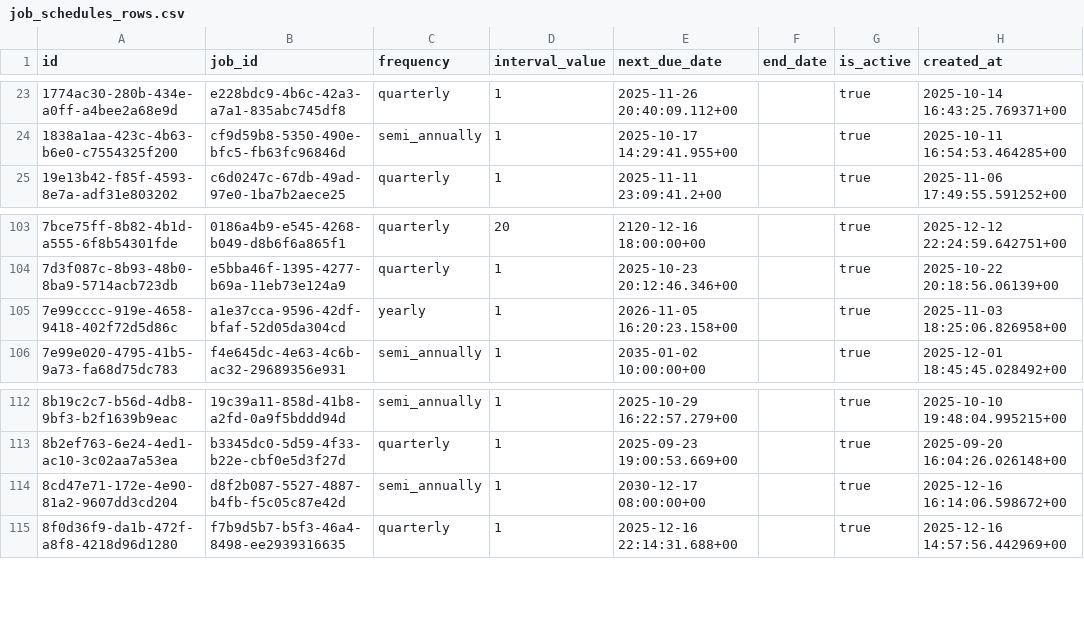
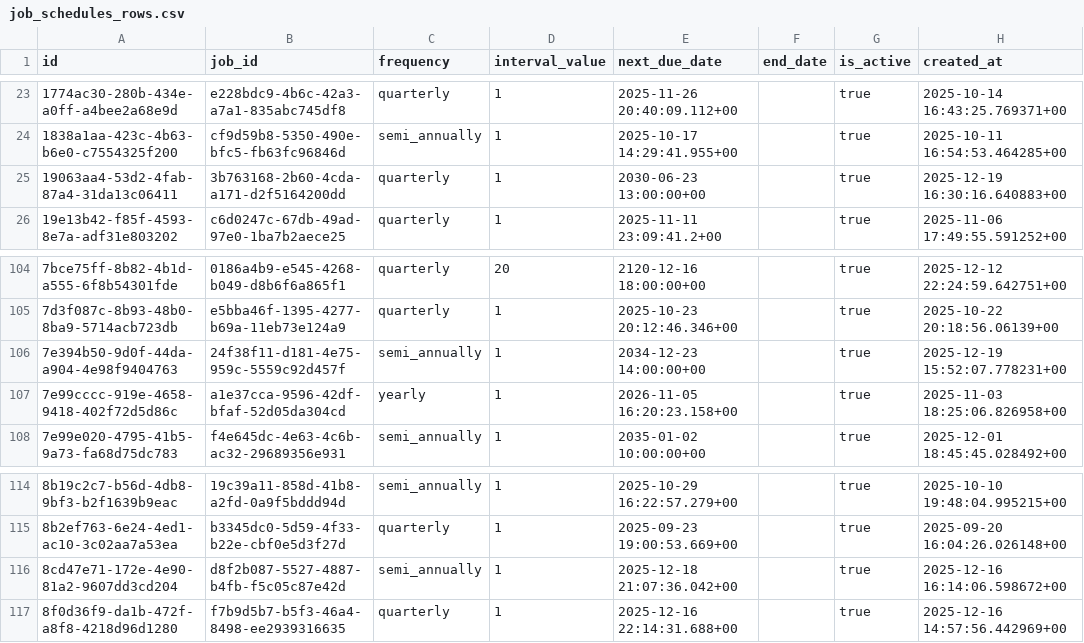
Before and after one commit to Rojin4455/Arman-QuoteGeneratorAndJobTracker, a CSV file: job_schedules_rows.csv, drawn as a sheet; only a part is shown, gaps mark what is left out.

```diff
--- a/job_schedules_rows.csv
+++ b/job_schedules_rows.csv
@@ -24,2 +24,3 @@ id,job_id,frequency,interval_value,next_due_date,end_date,is_active,created_at
 1838a1aa-423c-4b63-b6e0-c7554325f200,cf9d59b8-5350-490e-bfc5-fb63fc96846d,semi_annually,1,2025-10-17 14:29:41.955+00,,true,2025-10-11 16:54:53.464285+00
+19063aa4-53d2-4fab-87a4-31da13c06411,3b763168-2b60-4cda-a171-d2f5164200dd,quarterly,1,2030-06-23 13:00:00+00,,true,2025-12-19 16:30:16.640883+00
 19e13b42-f85f-4593-8e7a-adf31e803202,c6d0247c-67db-49ad-97e0-1ba7b2aece25,quarterly,1,2025-11-11 23:09:41.2+00,,true,2025-11-06 17:49:55.591252+00
@@ -104,2 +105,3 @@ id,job_id,frequency,interval_value,next_due_date,end_date,is_active,created_at
 7d3f087c-8b93-48b0-8ba9-5714acb723db,e5bba46f-1395-4277-b69a-11eb73e124a9,quarterly,1,2025-10-23 20:12:46.346+00,,true,2025-10-22 20:18:56.06139+00
+7e394b50-9d0f-44da-a904-4e98f9404763,24f38f11-d181-4e75-959c-5559c92d457f,semi_annually,1,2034-12-23 14:00:00+00,,true,2025-12-19 15:52:07.778231+00
 7e99cccc-919e-4658-9418-402f72d5d86c,a1e37cca-9596-42df-bfaf-52d05da304cd,yearly,1,2026-11-05 16:20:23.158+00,,true,2025-11-03 18:25:06.826958+00
@@ -113,3 +115,3 @@ id,job_id,frequency,interval_value,next_due_date,end_date,is_active,created_at
 8b2ef763-6e24-4ed1-ac10-3c02aa7a53ea,b3345dc0-5d59-4f33-b22e-cbf0e5d3f27d,quarterly,1,2025-09-23 19:00:53.669+00,,true,2025-09-20 16:04:26.026148+00
-8cd47e71-172e-4e90-81a2-9607dd3cd204,d8f2b087-5527-4887-b4fb-f5c05c87e42d,semi_annually,1,2030-12-17 08:00:00+00,,true,2025-12-16 16:14:06.598672+00
+8cd47e71-172e-4e90-81a2-9607dd3cd204,d8f2b087-5527-4887-b4fb-f5c05c87e42d,semi_annually,1,2025-12-18 21:07:36.042+00,,true,2025-12-16 16:14:06.598672+00
 8f0d36f9-da1b-472f-a8f8-4218d96d1280,f7b9d5b7-b5f3-46a4-8498-ee2939316635,quarterly,1,2025-12-16 22:14:31.688+00,,true,2025-12-16 14:57:56.442969+00
```
Also changed, not shown: accepted_quotes_rows.csv, time_entries_rows.csv, 5 other files.
